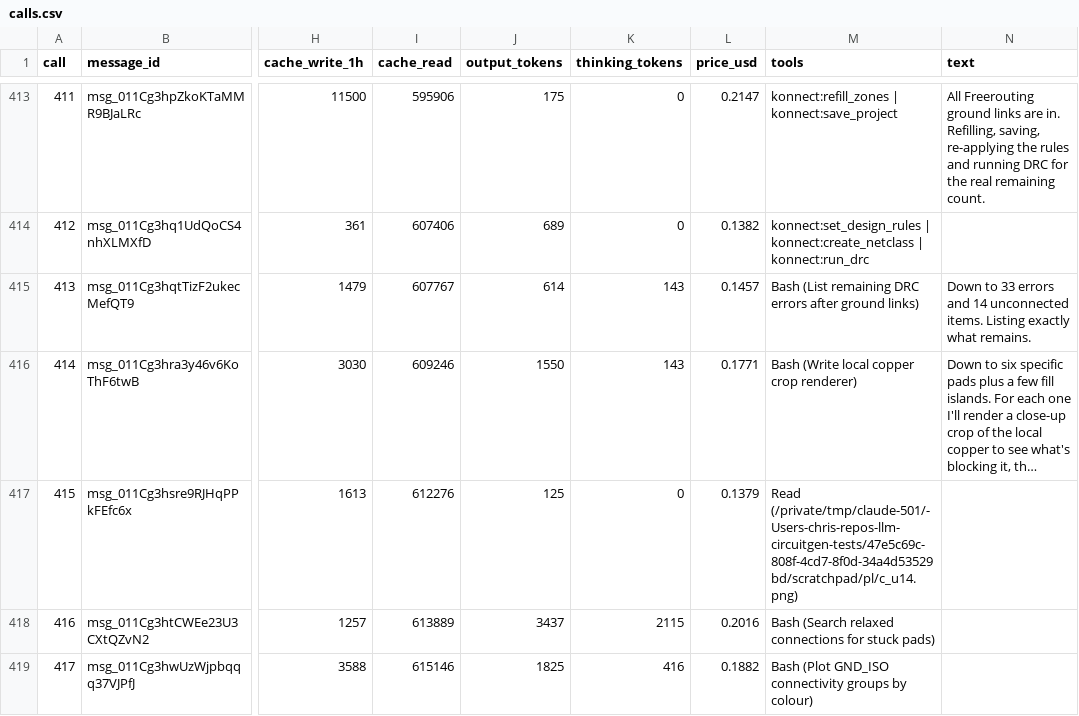
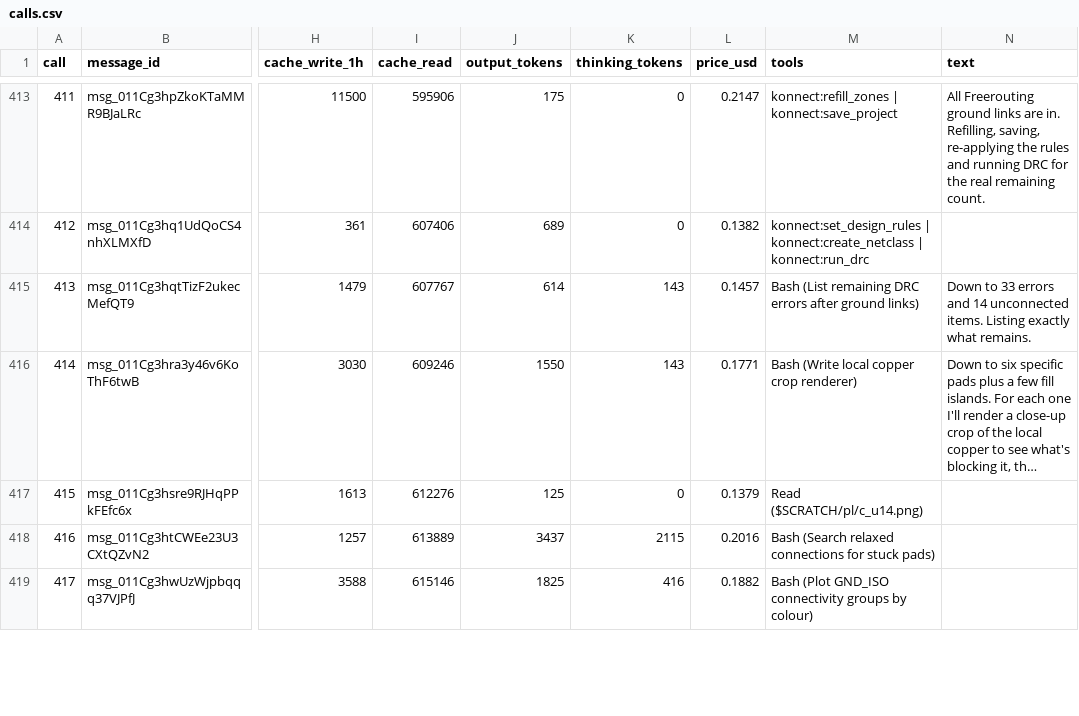
Before and after one commit to cHemingway/llm_circuitgen_tests, a CSV file: konnect/calls.csv, drawn as a sheet; only a part is shown, gaps mark what is left out; long unchanged cells end in …; the diff covers the shown part only; the diff names each change by its address in the sheet, - before the commit and + after, or states it on an @@ line.

```diff
--- a/konnect/calls.csv
+++ b/konnect/calls.csv
-M417 (tools): Read (/private/tmp/claude-501/-Users-chris-repos-llm-circuitgen-tests/47e5c69c-808f-4cd7-8f0d-34a4d53529bd/scratchpad/pl/c_u14.png)
+M417 (tools): Read ($SCRATCH/pl/c_u14.png)
```
Also changed, not shown: 17 edited cells elsewhere in this file, 1 other file.
